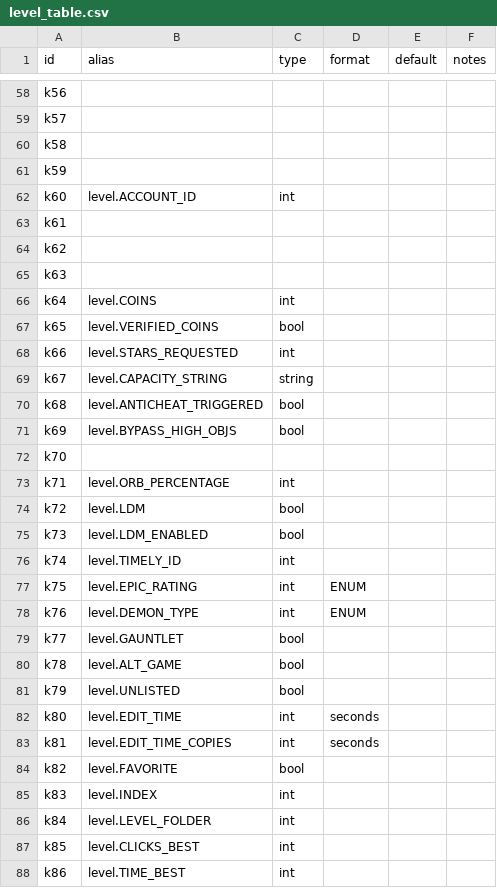
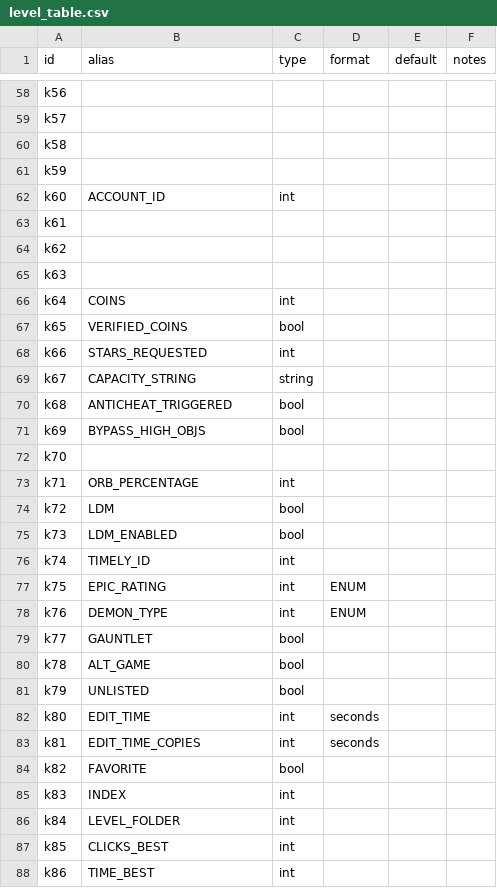
Before and after one commit to UHDanke/gmdkit, a CSV file: data/csv/level_table.csv, drawn as a sheet; only a part is shown, gaps mark what is left out; the diff covers the shown part only.

```diff
--- a/data/csv/level_table.csv
+++ b/data/csv/level_table.csv
@@ -61,3 +61,3 @@ k58,,,,,
 k59,,,,,
-k60,level.ACCOUNT_ID,int,,,
+k60,ACCOUNT_ID,int,,,
 k61,,,,,
@@ -65,24 +65,24 @@ k62,,,,,
 k63,,,,,
-k64,level.COINS,int,,,
-k65,level.VERIFIED_COINS,bool,,,
-k66,level.STARS_REQUESTED,int,,,
-k67,level.CAPACITY_STRING,string,,,
-k68,level.ANTICHEAT_TRIGGERED,bool,,,
-k69,level.BYPASS_HIGH_OBJS,bool,,,
+k64,COINS,int,,,
+k65,VERIFIED_COINS,bool,,,
+k66,STARS_REQUESTED,int,,,
+k67,CAPACITY_STRING,string,,,
+k68,ANTICHEAT_TRIGGERED,bool,,,
+k69,BYPASS_HIGH_OBJS,bool,,,
 k70,,,,,
-k71,level.ORB_PERCENTAGE,int,,,
-k72,level.LDM,bool,,,
-k73,level.LDM_ENABLED,bool,,,
-k74,level.TIMELY_ID,int,,,
-k75,level.EPIC_RATING,int,ENUM,,
-k76,level.DEMON_TYPE,int,ENUM,,
-k77,level.GAUNTLET,bool,,,
-k78,level.ALT_GAME,bool,,,
-k79,level.UNLISTED,bool,,,
-k80,level.EDIT_TIME,int,seconds,,
-k81,level.EDIT_TIME_COPIES,int,seconds,,
-k82,level.FAVORITE,bool,,,
-k83,level.INDEX,int,,,
-k84,level.LEVEL_FOLDER,int,,,
-k85,level.CLICKS_BEST,int,,,
-k86,level.TIME_BEST,int,,,
+k71,ORB_PERCENTAGE,int,,,
+k72,LDM,bool,,,
+k73,LDM_ENABLED,bool,,,
+k74,TIMELY_ID,int,,,
+k75,EPIC_RATING,int,ENUM,,
+k76,DEMON_TYPE,int,ENUM,,
+k77,GAUNTLET,bool,,,
+k78,ALT_GAME,bool,,,
+k79,UNLISTED,bool,,,
+k80,EDIT_TIME,int,seconds,,
+k81,EDIT_TIME_COPIES,int,seconds,,
+k82,FAVORITE,bool,,,
+k83,INDEX,int,,,
+k84,LEVEL_FOLDER,int,,,
+k85,CLICKS_BEST,int,,,
+k86,TIME_BEST,int,,,
```
Also changed, not shown: 68 edited cells elsewhere in this file, 4 other files.
